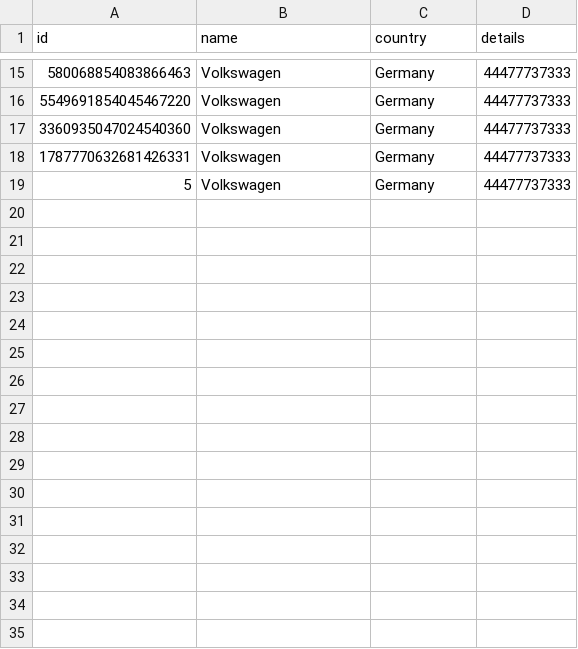
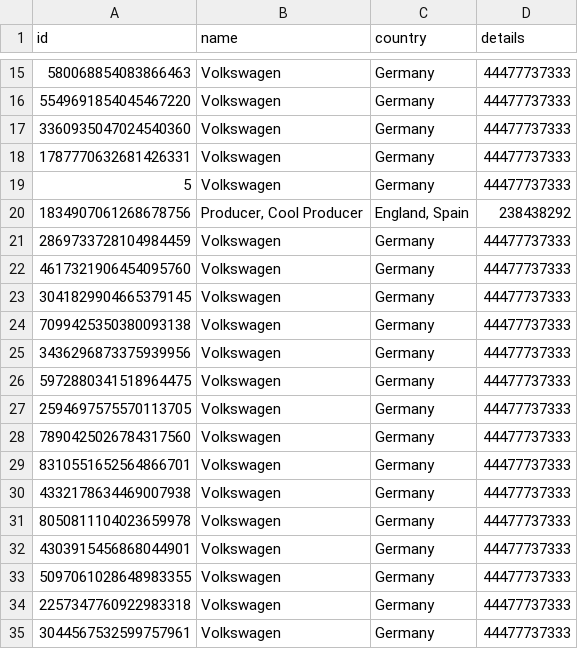
Before and after one commit to MazurenkoNick/souvenirsGFL, a CSV file: src/main/resources/producers.csv, drawn as a sheet; only a part is shown, gaps mark what is left out; the diff names each change by its address in the sheet, - before the commit and + after, or states it on an @@ line.

```diff
--- a/src/main/resources/producers.csv
+++ b/src/main/resources/producers.csv
+row 20: 1834907061268678756 | Producer, Cool Producer | England, Spain | 238438292
+row 21: 2869733728104984459 | Volkswagen | Germany | 44477737333
+row 22: 4617321906454095760 | Volkswagen | Germany | 44477737333
+row 23: 3041829904665379145 | Volkswagen | Germany | 44477737333
+row 24: 7099425350380093138 | Volkswagen | Germany | 44477737333
+row 25: 3436296873375939956 | Volkswagen | Germany | 44477737333
+row 26: 5972880341518964475 | Volkswagen | Germany | 44477737333
+row 27: 2594697575570113705 | Volkswagen | Germany | 44477737333
+row 28: 7890425026784317560 | Volkswagen | Germany | 44477737333
+row 29: 8310551652564866701 | Volkswagen | Germany | 44477737333
+row 30: 4332178634469007938 | Volkswagen | Germany | 44477737333
+row 31: 8050811104023659978 | Volkswagen | Germany | 44477737333
+row 32: 4303915456868044901 | Volkswagen | Germany | 44477737333
+row 33: 5097061028648983355 | Volkswagen | Germany | 44477737333
+row 34: 2257347760922983318 | Volkswagen | Germany | 44477737333
+row 35: 3044567532599757961 | Volkswagen | Germany | 44477737333
```
Also changed, not shown: src/main/resources/souvenirs.csv, 5 other files.
